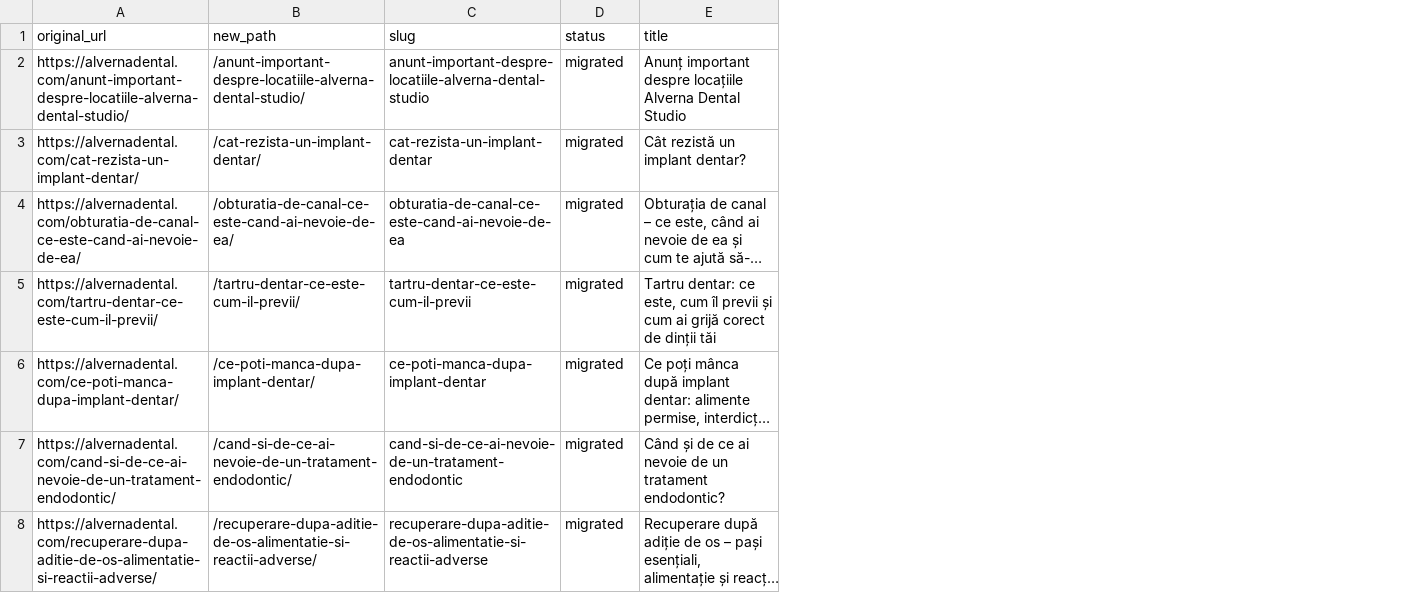
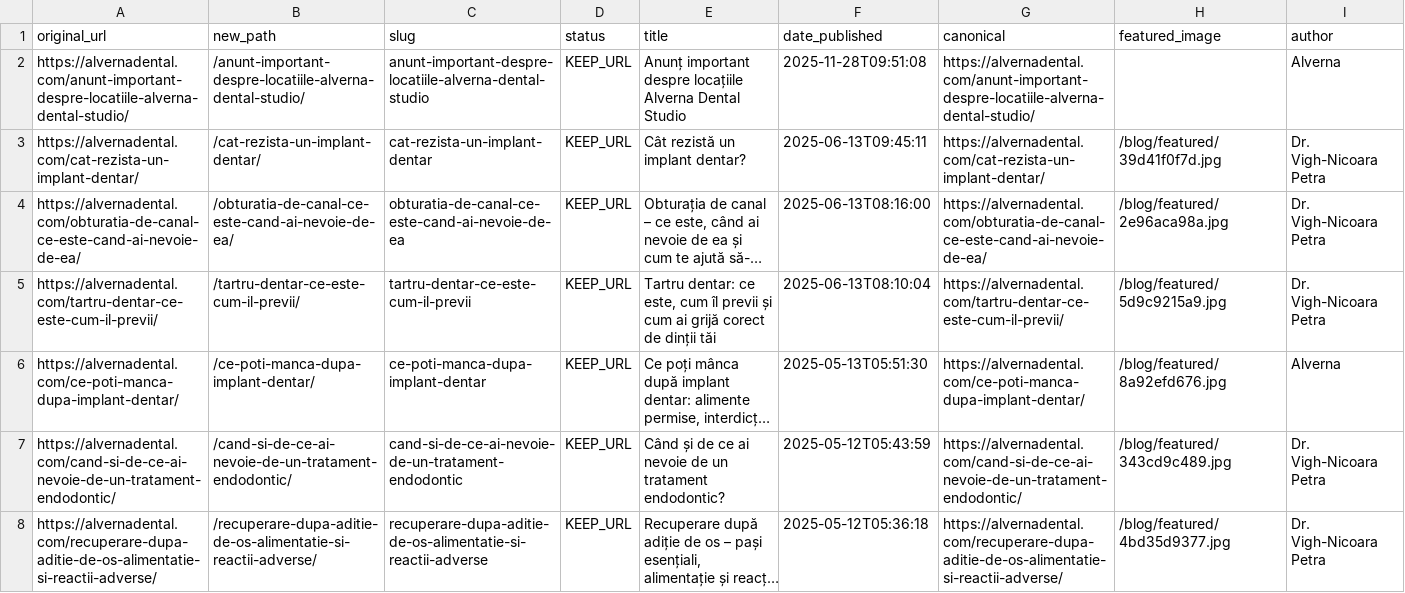
Before and after one commit to YVADEV/adssite, a CSV file: docs/alverna/BLOG_URL_MAPPING.csv, drawn as a sheet; only a part is shown; long unchanged cells end in …; the diff covers the shown part only; the diff names each change by its address in the sheet, - before the commit and + after, or states it on an @@ line.

```diff
--- a/docs/alverna/BLOG_URL_MAPPING.csv
+++ b/docs/alverna/BLOG_URL_MAPPING.csv
+column F (date_published), rows 2-8: 2025-11-28T09:51:08 | 2025-06-13T09:45:11 | 2025-06-13T08:16:00 | 2025-06-13T08:10:04 | 2025-05-13T05:51:30 | 2025-05-12T05:43:59 | 2025-05-12T05:36:18
+column G (canonical), rows 2-8: https://alvernadental.com/anunt-important-despre-locatiile-alverna-dental-studio/ | https://alvernadental.com/cat-rezista-un-implant-dentar/ | https://alvernadental.com/obturatia-de-canal-ce-este-cand-ai-nevoie-de-ea/ | https://alvernadental.com/tartru-dentar-ce-este-cum-il-previi/ | https://alvernadental.com/ce-poti-manca-dupa-implant-dentar/ | https://alvernadental.com/cand-si-de-ce-ai-nevoie-de-un-tratament-endodontic/ | https://alvernadental.com/recuperare-dupa-aditie-de-os-alimentatie-si-reactii-adverse/
+column H (featured_image), rows 3-8: /blog/featured/39d41f0f7d.jpg | /blog/featured/2e96aca98a.jpg | /blog/featured/5d9c9215a9.jpg | /blog/featured/8a92efd676.jpg | /blog/featured/343cd9c489.jpg | /blog/featured/4bd35d9377.jpg
+column I (author), rows 2-8: Alverna | Dr. Vigh-Nicoara Petra | Dr. Vigh-Nicoara Petra | Dr. Vigh-Nicoara Petra | Alverna | Dr. Vigh-Nicoara Petra | Dr. Vigh-Nicoara Petra
-D2:D8 (status): migrated
+D2:D8 (status): KEEP_URL
```
Also changed, not shown: 35 edited cells elsewhere in this file, docs/alverna/REDIRECT_MAPPING.csv, 13 other files.
